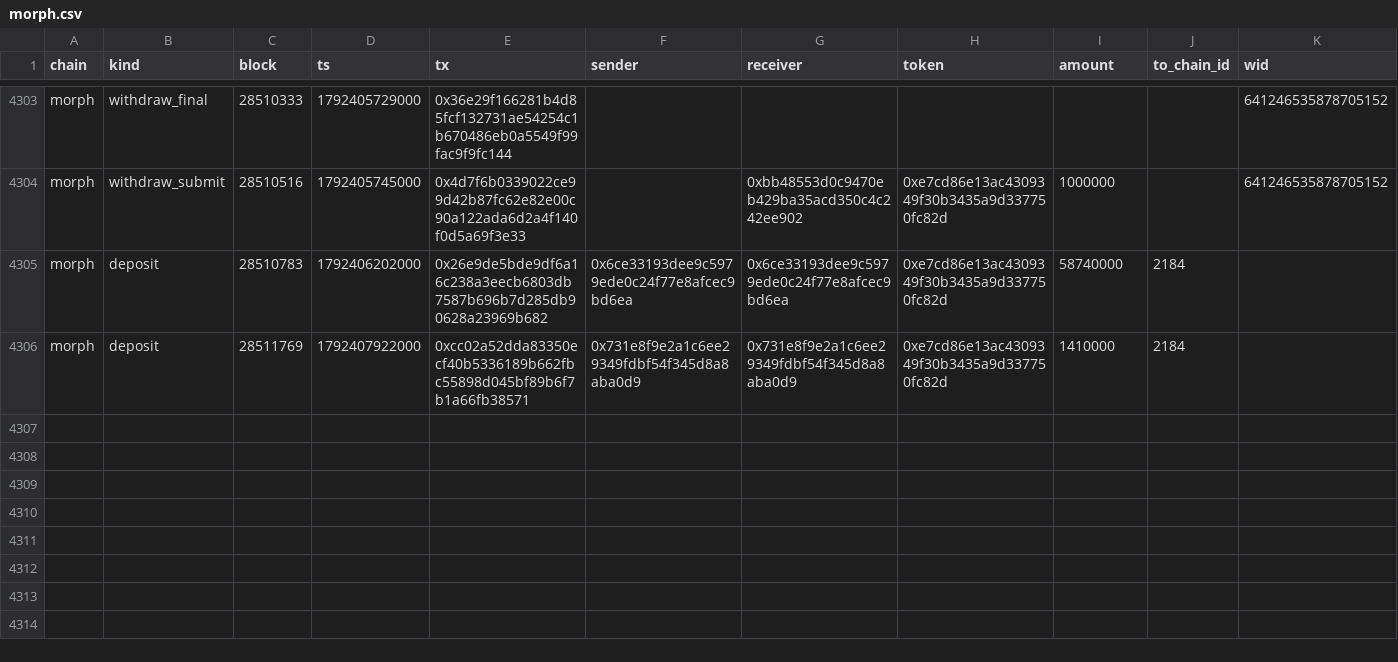
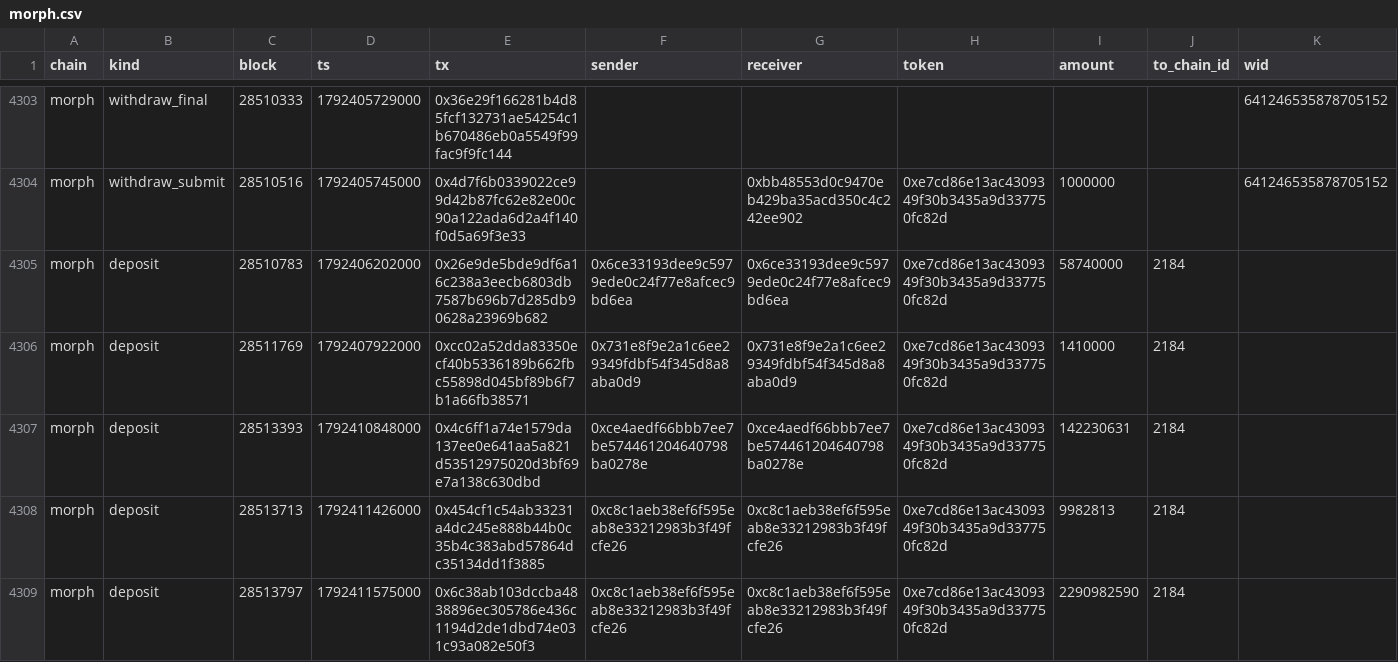
Before and after one commit to eferbarn/PopDex_Minor_Insights, a CSV file: bridge/morph.csv, drawn as a sheet; only a part is shown, gaps mark what is left out.

Commit message:
snapshot[bridge] 2026-10-19 1792411625033

```diff
--- a/bridge/morph.csv
+++ b/bridge/morph.csv
@@ -4306 +4306,4 @@ morph,deposit,28510783,1792406202000,0x26e9de5bde9df6a16c238a3eecb6803db7587b696
 morph,deposit,28511769,1792407922000,0xcc02a52dda83350ecf40b5336189b662fbc55898d045bf89b6f7b1a66fb38571,0x731e8f9e2a1c6ee29349fdbf54f345d8a8aba0d9,0x731e8f9e2a1c6ee29349fdbf54f345d8a8aba0d9,0xe7cd86e13ac4309349f30b3435a9d337750fc82d,1410000,2184,
+morph,deposit,28513393,1792410848000,0x4c6ff1a74e1579da137ee0e641aa5a821d53512975020d3bf69e7a138c630dbd,0xce4aedf66bbb7ee7be574461204640798ba0278e,0xce4aedf66bbb7ee7be574461204640798ba0278e,0xe7cd86e13ac4309349f30b3435a9d337750fc82d,142230631,2184,
+morph,deposit,28513713,1792411426000,0x454cf1c54ab33231a4dc245e888b44b0c35b4c383abd57864dc35134dd1f3885,0xc8c1aeb38ef6f595eab8e33212983b3f49fcfe26,0xc8c1aeb38ef6f595eab8e33212983b3f49fcfe26,0xe7cd86e13ac4309349f30b3435a9d337750fc82d,9982813,2184,
+morph,deposit,28513797,1792411575000,0x6c38ab103dccba4838896ec305786e436c1194d2de1dbd74e031c93a082e50f3,0xc8c1aeb38ef6f595eab8e33212983b3f49fcfe26,0xc8c1aeb38ef6f595eab8e33212983b3f49fcfe26,0xe7cd86e13ac4309349f30b3435a9d337750fc82d,2290982590,2184,
```
Also changed, not shown: 3 other files.
